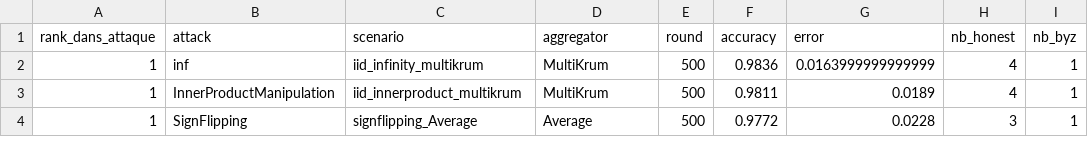
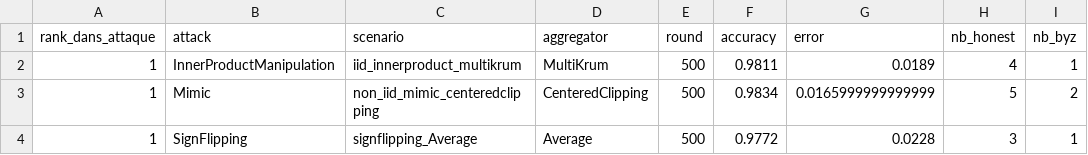
Before and after one commit to abbesamy/federated_learning_internship, a CSV file: resultats_experiences/comparaison_par_attaque/meilleur_agregateur_par_attaque.csv, drawn as a sheet.

```diff
--- a/resultats_experiences/comparaison_par_attaque/meilleur_agregateur_par_attaque.csv
+++ b/resultats_experiences/comparaison_par_attaque/meilleur_agregateur_par_attaque.csv
@@ -1,4 +1,4 @@
 rank_dans_attaque,attack,scenario,aggregator,round,accuracy,error,nb_honest,nb_byz
-1,inf,iid_infinity_multikrum,MultiKrum,500,0.9836,0.0163999999999999,4,1
 1,InnerProductManipulation,iid_innerproduct_multikrum,MultiKrum,500,0.9811,0.0189,4,1
+1,Mimic,non_iid_mimic_centeredclipping,CenteredClipping,500,0.9834,0.0165999999999999,5,2
 1,SignFlipping,signflipping_Average,Average,500,0.9772,0.0228,3,1
```
Also changed, not shown: resultats_experiences/comparaison_par_attaque/resume_par_attaque.csv, 15 other files.
